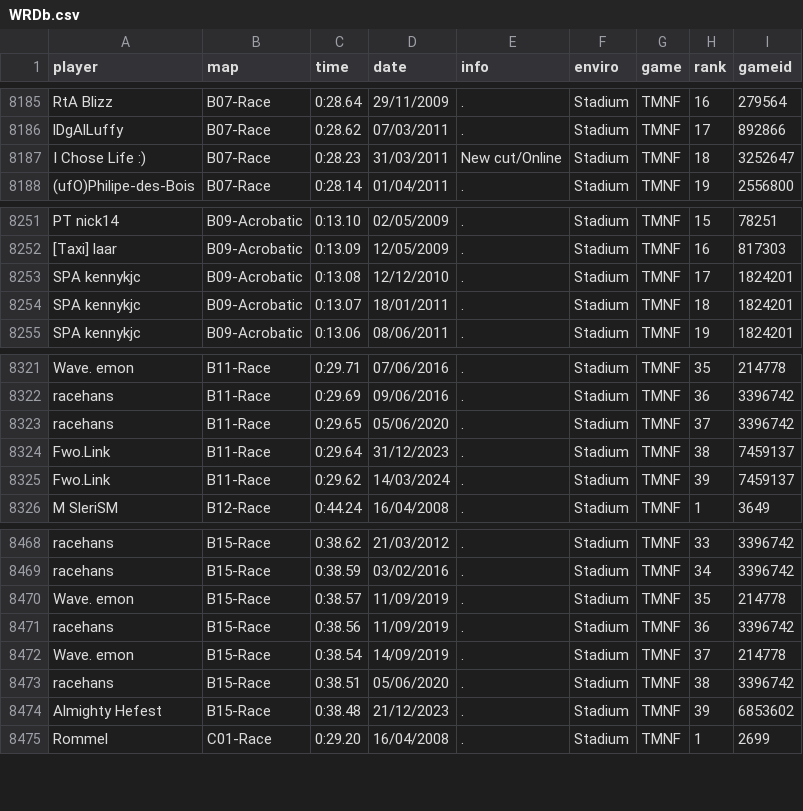
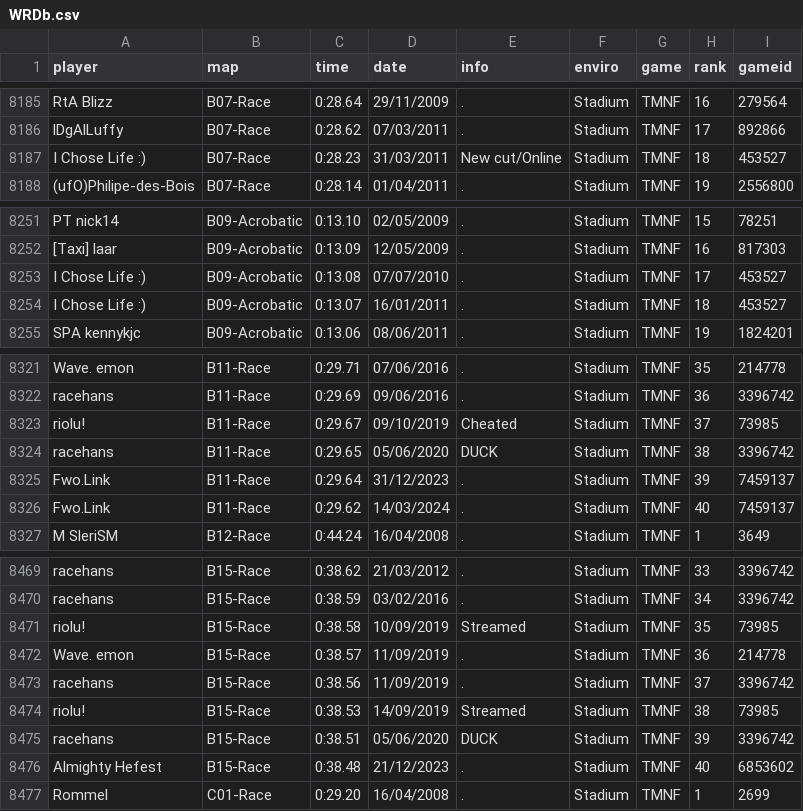
Before and after one commit to Loupphok/TWRC, a CSV file: data/WRDb.csv, drawn as a sheet; only a part is shown, gaps mark what is left out; addresses are those after the commit; the diff names each change by its address in the sheet, - before the commit and + after, or states it on an @@ line.

Commit message:
Update WRDb.csv

```diff
--- a/data/WRDb.csv
+++ b/data/WRDb.csv
-I8187 (gameid): 3252647
+I8187 (gameid): 453527
-A8253:A8254 (player): SPA kennykjc
+A8253:A8254 (player): I Chose Life :)
-D8253 (date): 12/12/2010
+D8253 (date): 07/07/2010
-I8253:I8254 (gameid): 1824201
+I8253:I8254 (gameid): 453527
-D8254 (date): 18/01/2011
+D8254 (date): 16/01/2011
+row 8323: riolu! | B11-Race | 0:29.67 | 09/10/2019 | Cheated | Stadium | TMNF | 37 | 73985
-E8324 (info): .
+E8324 (info): DUCK
-H8324 (rank): 37
+H8324 (rank): 38
-H8325 (rank): 38
+H8325 (rank): 39
-H8326 (rank): 39
+H8326 (rank): 40
+row 8471: riolu! | B15-Race | 0:38.58 | 10/09/2019 | Streamed | Stadium | TMNF | 35 | 73985
-H8472 (rank): 35
+H8472 (rank): 36
-H8473 (rank): 36
+H8473 (rank): 37
-A8474 (player): Wave. emon
+A8474 (player): riolu!
-C8474 (time): 0:38.54
+C8474 (time): 0:38.53
-E8474 (info): .
+E8474 (info): Streamed
-H8474 (rank): 37
+H8474 (rank): 38
-I8474 (gameid): 214778
+I8474 (gameid): 73985
-E8475 (info): .
+E8475 (info): DUCK
-H8475 (rank): 38
+H8475 (rank): 39
-H8476 (rank): 39
+H8476 (rank): 40
```
